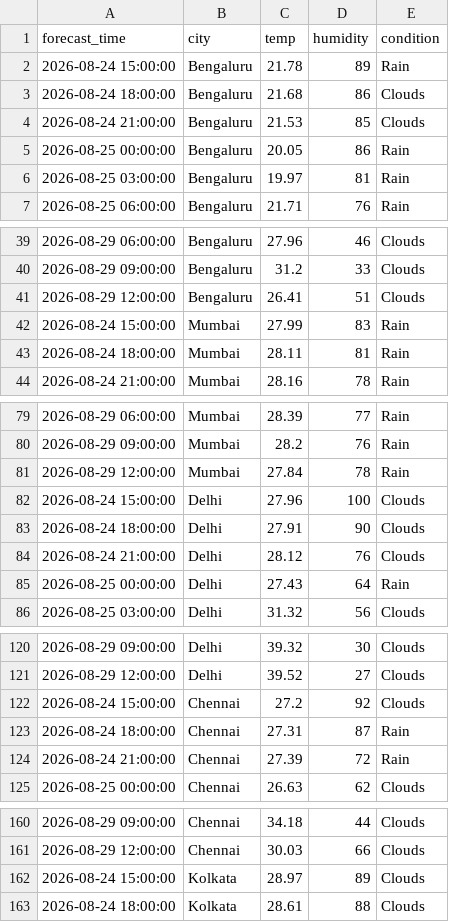
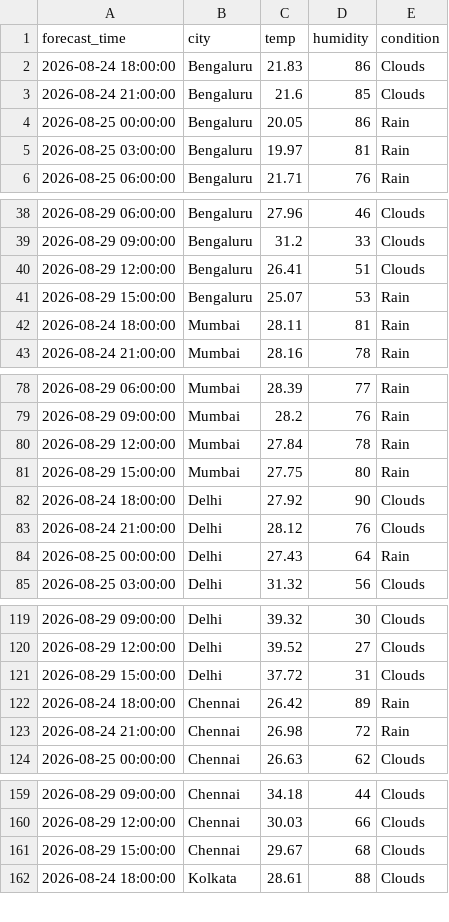
Before and after one commit to zakvanzakvan86-dev/weather-dashboard-data, a CSV file: forecast_log.csv, drawn as a sheet; only a part is shown, gaps mark what is left out; the diff covers the shown part only.

```diff
--- a/forecast_log.csv
+++ b/forecast_log.csv
@@ -1,5 +1,4 @@
 forecast_time,city,temp,humidity,condition
-2026-08-24 15:00:00,Bengaluru,21.78,89,Rain
-2026-08-24 18:00:00,Bengaluru,21.68,86,Clouds
-2026-08-24 21:00:00,Bengaluru,21.53,85,Clouds
+2026-08-24 18:00:00,Bengaluru,21.83,86,Clouds
+2026-08-24 21:00:00,Bengaluru,21.6,85,Clouds
 2026-08-25 00:00:00,Bengaluru,20.05,86,Rain
@@ -41,3 +40,3 @@ forecast_time,city,temp,humidity,condition
 2026-08-29 12:00:00,Bengaluru,26.41,51,Clouds
-2026-08-24 15:00:00,Mumbai,27.99,83,Rain
+2026-08-29 15:00:00,Bengaluru,25.07,53,Rain
 2026-08-24 18:00:00,Mumbai,28.11,81,Rain
@@ -81,4 +80,4 @@ forecast_time,city,temp,humidity,condition
 2026-08-29 12:00:00,Mumbai,27.84,78,Rain
-2026-08-24 15:00:00,Delhi,27.96,100,Clouds
-2026-08-24 18:00:00,Delhi,27.91,90,Clouds
+2026-08-29 15:00:00,Mumbai,27.75,80,Rain
+2026-08-24 18:00:00,Delhi,27.92,90,Clouds
 2026-08-24 21:00:00,Delhi,28.12,76,Clouds
@@ -121,5 +120,5 @@ forecast_time,city,temp,humidity,condition
 2026-08-29 12:00:00,Delhi,39.52,27,Clouds
-2026-08-24 15:00:00,Chennai,27.2,92,Clouds
-2026-08-24 18:00:00,Chennai,27.31,87,Rain
-2026-08-24 21:00:00,Chennai,27.39,72,Rain
+2026-08-29 15:00:00,Delhi,37.72,31,Clouds
+2026-08-24 18:00:00,Chennai,26.42,89,Rain
+2026-08-24 21:00:00,Chennai,26.98,72,Rain
 2026-08-25 00:00:00,Chennai,26.63,62,Clouds
@@ -161,3 +160,3 @@ forecast_time,city,temp,humidity,condition
 2026-08-29 12:00:00,Chennai,30.03,66,Clouds
-2026-08-24 15:00:00,Kolkata,28.97,89,Clouds
+2026-08-29 15:00:00,Chennai,29.67,68,Clouds
 2026-08-24 18:00:00,Kolkata,28.61,88,Clouds
```
Also changed, not shown: 1 added row elsewhere in this file, weather_log.csv.
